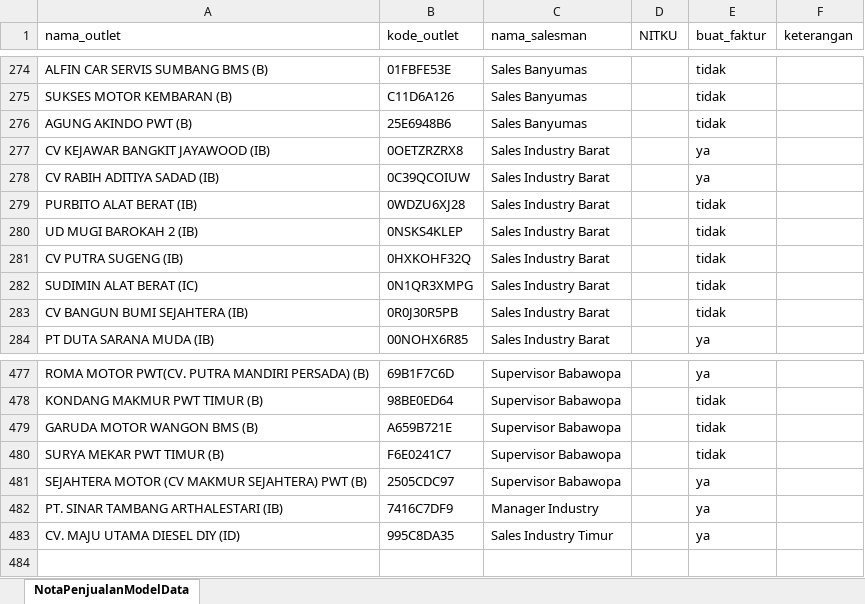
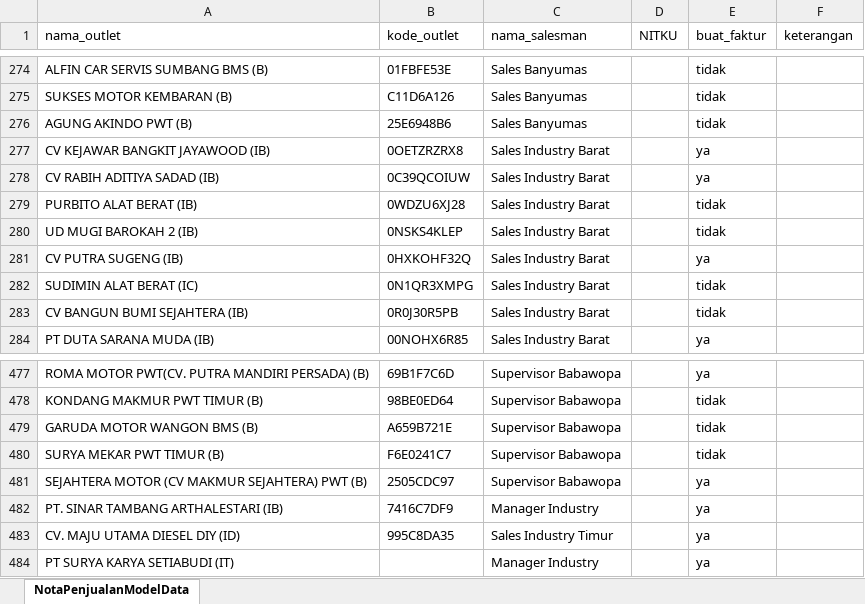
Before and after one commit to GPPPWK/portalapp, an Excel workbook: DATABASE FAKTUR PAJAK.xlsx, sheet NotaPenjualanModelData, drawn as a sheet; only a part is shown, gaps mark what is left out; values as stored, in another font and other column widths than the file's, no borders; charts and pictures not drawn; the diff names each change by its address in the sheet, - before the commit and + after, or states it on an @@ line.

Commit message:
Add files via upload

```diff
--- a/DATABASE FAKTUR PAJAK.xlsx (sheet NotaPenjualanModelData)
+++ b/DATABASE FAKTUR PAJAK.xlsx (sheet NotaPenjualanModelData)
-E281 (buat_faktur): tidak
+E281 (buat_faktur): ya
+row 484: PT SURYA KARYA SETIABUDI (IT) |  | Manager Industry |  | ya
```
Also changed, not shown: charts or pictures.
